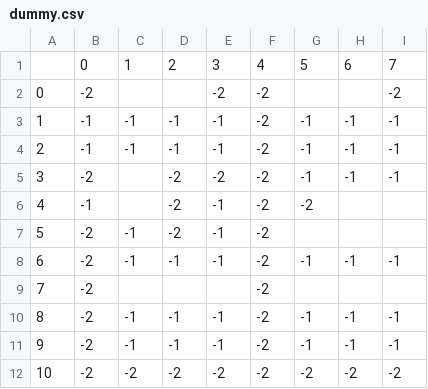
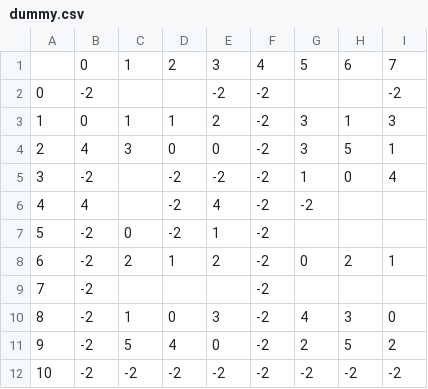
Before and after one commit to KwangHun-Song/GemJam, a CSV file: program/Assets/Data/text/dummy.csv, drawn as a sheet.

```diff
--- a/program/Assets/Data/text/dummy.csv
+++ b/program/Assets/Data/text/dummy.csv
@@ -2,11 +2,11 @@
 0,-2,,,-2,-2,,,-2
-1,-1,-1,-1,-1,-2,-1,-1,-1
-2,-1,-1,-1,-1,-2,-1,-1,-1
-3,-2,,-2,-2,-2,-1,-1,-1
-4,-1,,-2,-1,-2,-2,,
-5,-2,-1,-2,-1,-2,,,
-6,-2,-1,-1,-1,-2,-1,-1,-1
+1,0,1,1,2,-2,3,1,3
+2,4,3,0,0,-2,3,5,1
+3,-2,,-2,-2,-2,1,0,4
+4,4,,-2,4,-2,-2,,
+5,-2,0,-2,1,-2,,,
+6,-2,2,1,2,-2,0,2,1
 7,-2,,,,-2,,,
-8,-2,-1,-1,-1,-2,-1,-1,-1
-9,-2,-1,-1,-1,-2,-1,-1,-1
+8,-2,1,0,3,-2,4,3,0
+9,-2,5,4,0,-2,2,5,2
 10,-2,-2,-2,-2,-2,-2,-2,-2
```
Also changed, not shown: 23 other files.
